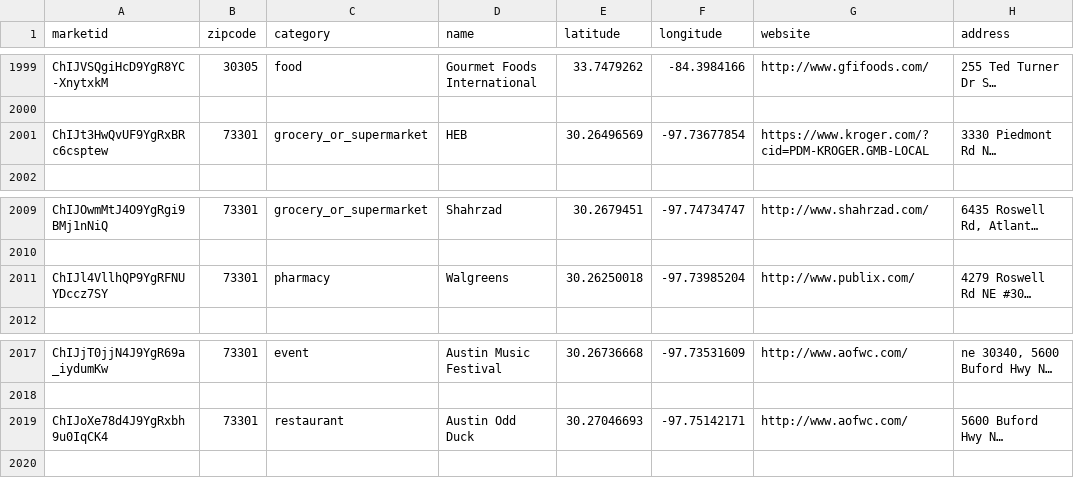
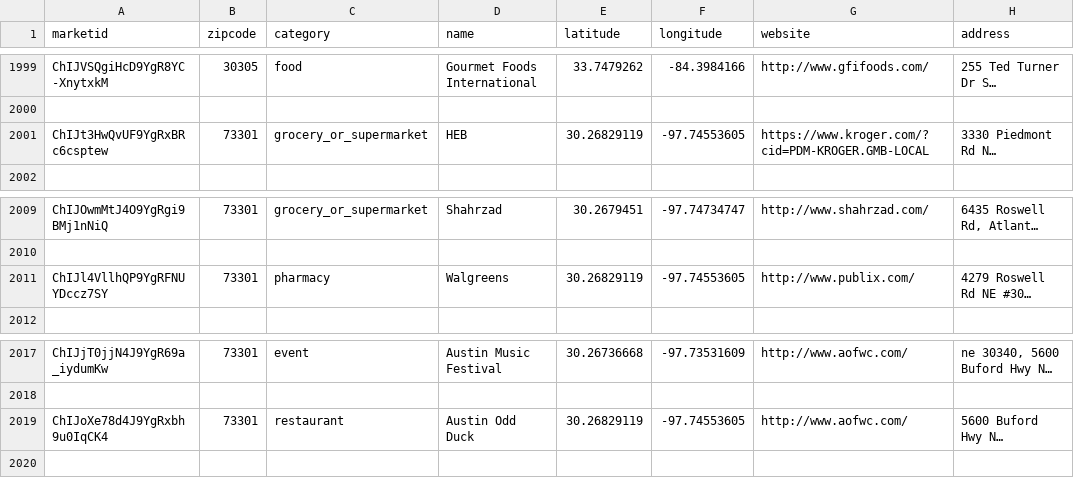
Before and after one commit to pdhoward/seeder, a CSV file: data/markets.csv, drawn as a sheet; only a part is shown, gaps mark what is left out; long unchanged cells end in …; the diff names each change by its address in the sheet, - before the commit and + after, or states it on an @@ line.

Commit message:
updates

```diff
--- a/data/markets.csv
+++ b/data/markets.csv
-E2001 (latitude): 30.26496569
+E2001 (latitude): 30.26829119
-F2001 (longitude): -97.73677854
+F2001 (longitude): -97.74553605
-E2011 (latitude): 30.26250018
+E2011 (latitude): 30.26829119
-F2011 (longitude): -97.73985204
+F2011 (longitude): -97.74553605
-E2019 (latitude): 30.27046693
+E2019 (latitude): 30.26829119
-F2019 (longitude): -97.75142171
+F2019 (longitude): -97.74553605
```
